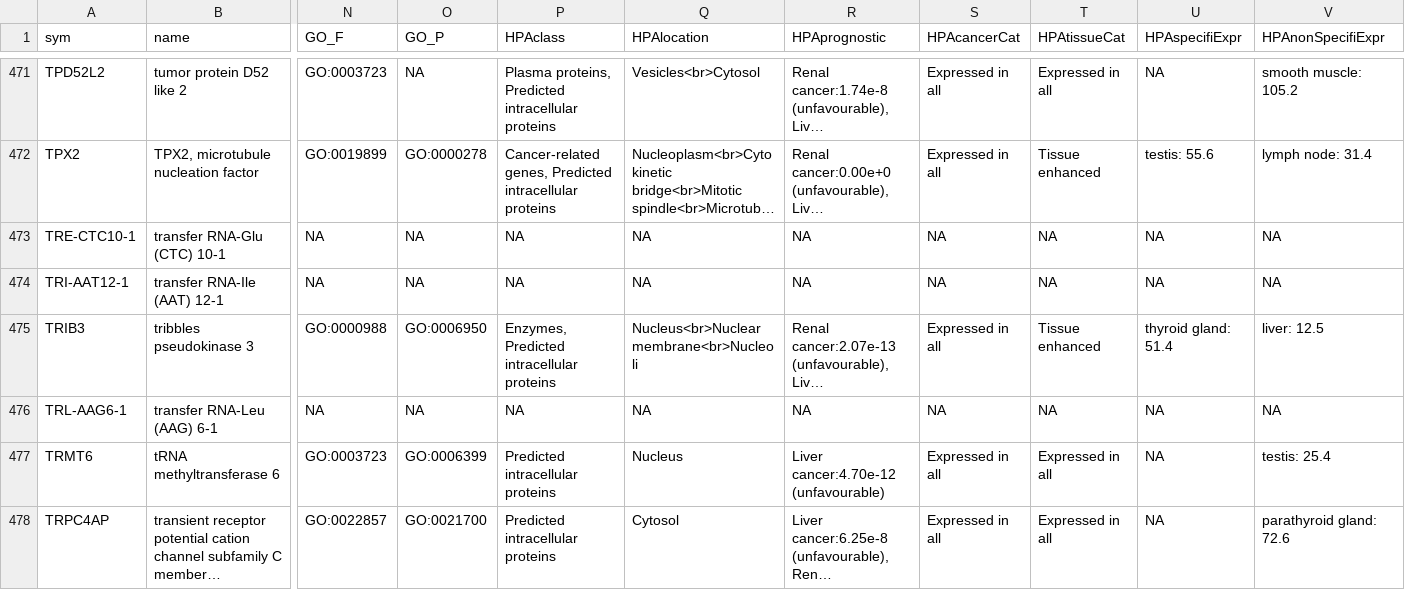
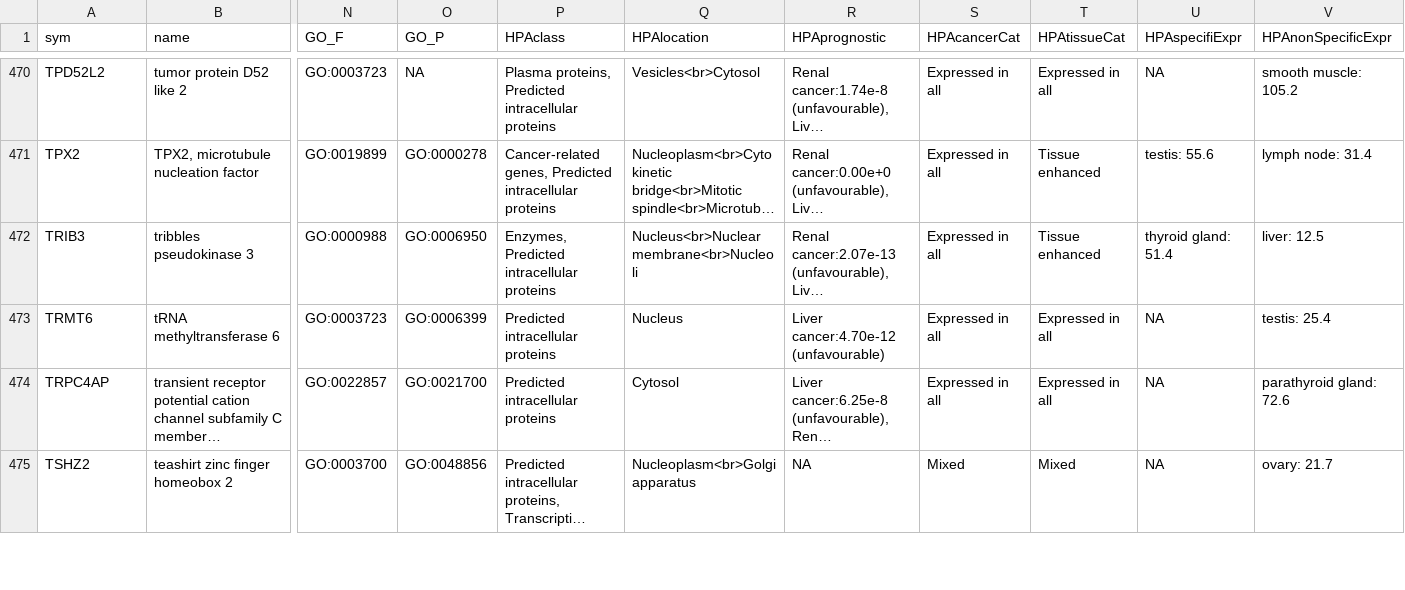
Before and after one commit to hyginn/BCBBH-2018, a TSV file: Chr20GeneData.tsv, drawn as a sheet; only a part is shown, gaps mark what is left out; the shorter side is filled out with more unchanged rows; long unchanged cells end in …; rows hold the shown columns only; the diff covers the shown part only; the diff names each change by its address in the sheet, - before the commit and + after, or states it on an @@ line.

Commit message:
Sanity check turns up genes without annotated position - removed

```diff
--- a/Chr20GeneData.tsv
+++ b/Chr20GeneData.tsv
-V1: HPAnonSpecifiExpr
+V1: HPAnonSpecificExpr
-row 473: TRE-CTC10-1 | transfer RNA-Glu (CTC) 10-1 | NA | NA | NA | NA | NA | NA | NA | NA | NA
-row 474: TRI-AAT12-1 | transfer RNA-Ile (AAT) 12-1 | NA | NA | NA | NA | NA | NA | NA | NA | NA
-row 476: TRL-AAG6-1 | transfer RNA-Leu (AAG) 6-1 | NA | NA | NA | NA | NA | NA | NA | NA | NA
```
Also changed, not shown: 5 removed rows elsewhere in this file, 1 other file.
